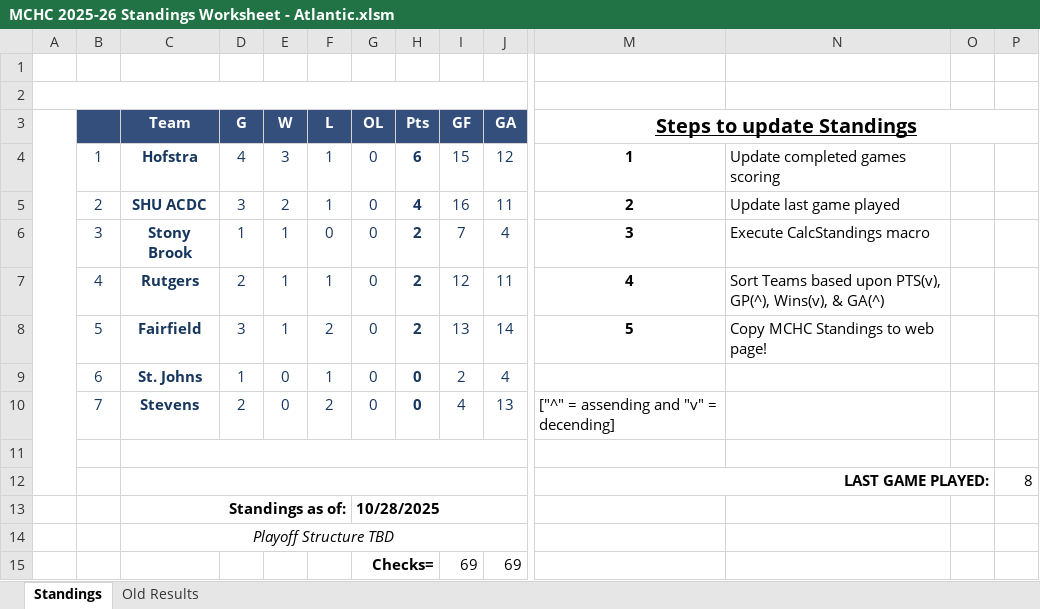
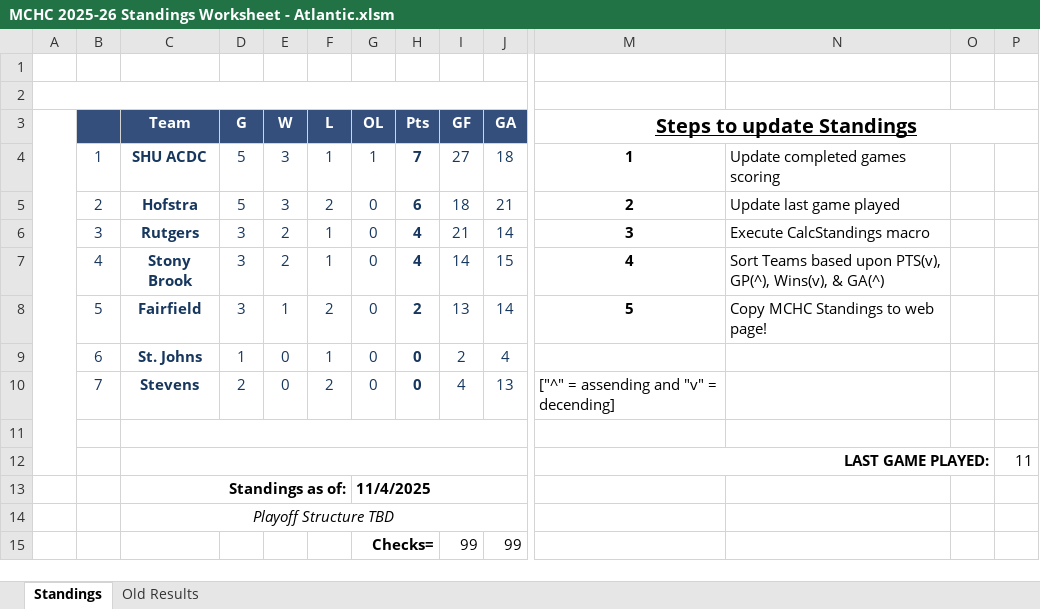
Before and after one commit to michael-m-casserly/methockey, an Excel workbook: DataFiles/MCHC 2025-26 Standings Worksheet - Atlantic.xlsm, sheet Standings, drawn as a sheet; only a part is shown, gaps mark what is left out; values as stored, in another font and other column widths than the file's, no borders; charts and pictures not drawn; removed rows and columns are numbered as before the commit, all else as after; rows hold the shown columns only; the diff names each change by its address in the sheet, - before the commit and + after, or states it on an @@ line.

```diff
--- a/DataFiles/MCHC 2025-26 Standings Worksheet - Atlantic.xlsm (sheet Standings)
+++ b/DataFiles/MCHC 2025-26 Standings Worksheet - Atlantic.xlsm (sheet Standings)
-row 4:  | 1 | Hofstra | 4 | 3 | 1 | 0 | 6 | 15 | 12 | 1 | Update completed games scoring
-row 5:  | 2 | SHU ACDC | 3 | 2 | 1 | 0 | 4 | 16 | 11 | 2 | Update last game played
-row 6:  | 3 | Stony Brook | 1 | 1 | 0 | 0 | 2 | 7 | 4 | 3 | Execute CalcStandings macro
-row 7:  | 4 | Rutgers | 2 | 1 | 1 | 0 | 2 | 12 | 11 | 4 | Sort Teams based upon PTS(v), GP(^), Wins(v), & GA(^)
+row 4:  | 1 | SHU ACDC | 5 | 3 | 1 | 1 | 7 | 27 | 18 | 1 | Update completed games scoring
+row 5:  | 2 | Hofstra | 5 | 3 | 2 | 0 | 6 | 18 | 21 | 2 | Update last game played
+row 6:  | 3 | Rutgers | 3 | 2 | 1 | 0 | 4 | 21 | 14 | 3 | Execute CalcStandings macro
+row 7:  | 4 | Stony Brook | 3 | 2 | 1 | 0 | 4 | 14 | 15 | 4 | Sort Teams based upon PTS(v), GP(^), Wins(v), & GA(^)
-P12: 8
+P12: 11
-G13 (OL): 10/28/2025
+G13 (OL): 11/4/2025
-row 15:  |  |  |  |  |  | Checks= |  | 69 | 69
+row 15:  |  |  |  |  |  | Checks= |  | 99 | 99
```
Also changed, not shown: sheet Old Results, DataFiles/MCHC 2025-26 Standings Worksheet.xlsm, 6 other files.
